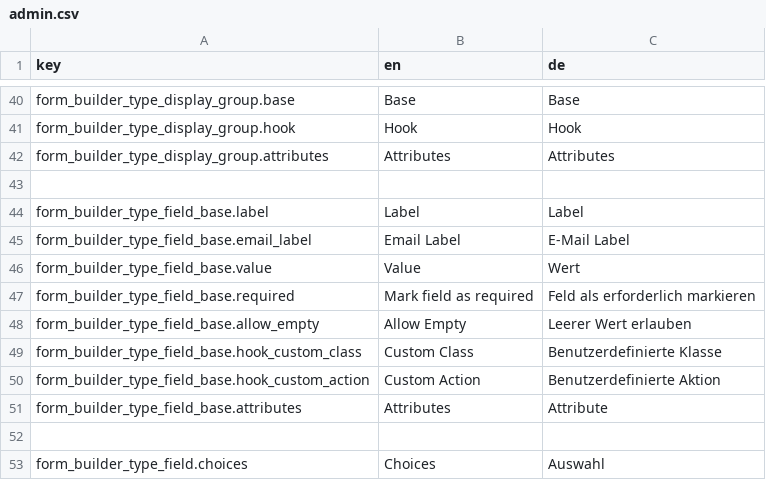
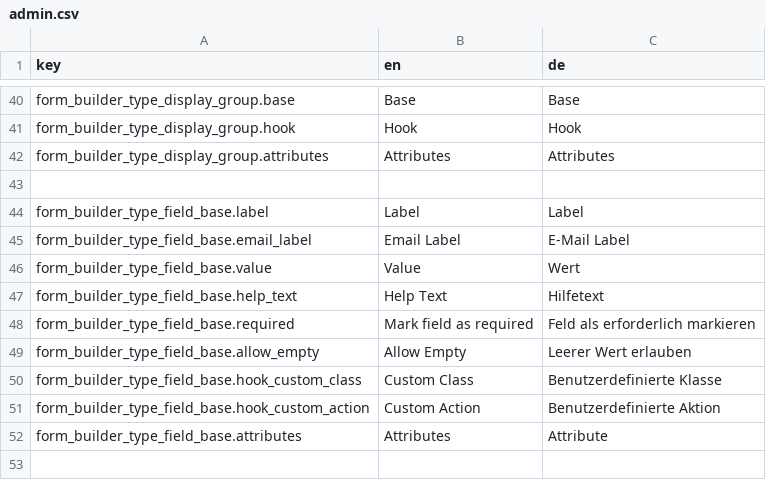
Before and after one commit to dachcom-digital/pimcore-formbuilder, a CSV file: src/FormBuilder/Resources/install/translations/admin.csv, drawn as a sheet; only a part is shown, gaps mark what is left out; the shorter side is filled out with more unchanged rows.

Commit message:
allow help text via form type extension

```diff
--- a/src/FormBuilder/Resources/install/translations/admin.csv
+++ b/src/FormBuilder/Resources/install/translations/admin.csv
@@ -46,2 +46,3 @@
 "form_builder_type_field_base.value","Value","Wert"
+"form_builder_type_field_base.help_text","Help Text","Hilfetext"
 "form_builder_type_field_base.required","Mark field as required","Feld als erforderlich markieren"
```
Also changed, not shown: 13 other files.
